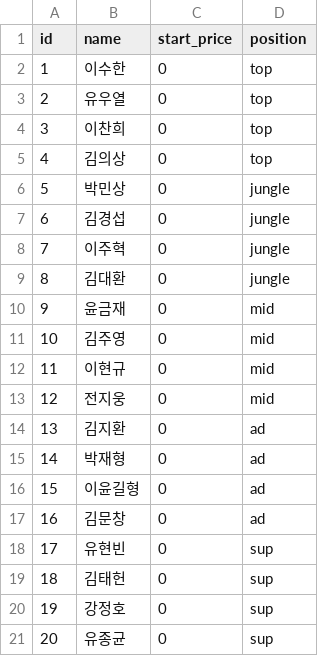
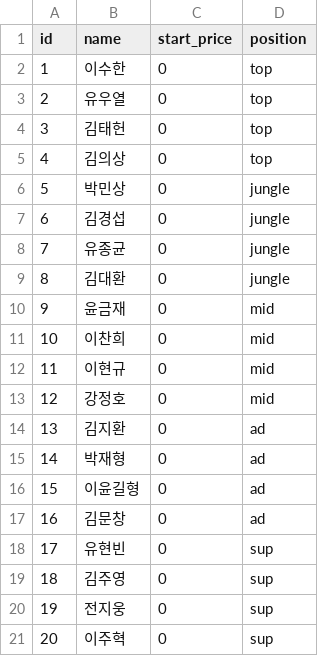
Before and after one commit to dldrks123/TheUlim_Auction, a CSV file: data/items.csv, drawn as a sheet.

Commit message:
Update items.csv

```diff
--- a/data/items.csv
+++ b/data/items.csv
@@ -3,3 +3,3 @@ id,name,start_price,position
 2,유우열,0,top
-3,이찬희,0,top
+3,김태헌,0,top
 4,김의상,0,top
@@ -7,8 +7,8 @@ id,name,start_price,position
 6,김경섭,0,jungle
-7,이주혁,0,jungle
+7,유종균,0,jungle
 8,김대환,0,jungle
 9,윤금재,0,mid
-10,김주영,0,mid
+10,이찬희,0,mid
 11,이현규,0,mid
-12,전지웅,0,mid
+12,강정호,0,mid
 13,김지환,0,ad
@@ -18,4 +18,4 @@ id,name,start_price,position
 17,유현빈,0,sup
-18,김태헌,0,sup
-19,강정호,0,sup
-20,유종균,0,sup
+18,김주영,0,sup
+19,전지웅,0,sup
+20,이주혁,0,sup
```
